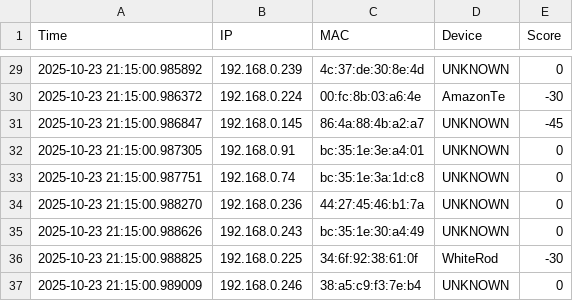
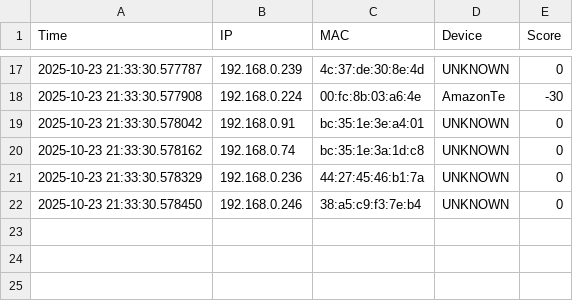
Before and after one commit to antohi/NetPulse, a CSV file: logs/net_log.csv, drawn as a sheet; only a part is shown, gaps mark what is left out; the diff covers the shown part only.

```diff
--- a/logs/net_log.csv
+++ b/logs/net_log.csv
@@ -29,9 +17,6 @@ Time,IP,MAC,Device,Score
-2025-10-23 21:15:00.985892,192.168.0.239,4c:37:de:30:8e:4d,UNKNOWN,0
-2025-10-23 21:15:00.986372,192.168.0.224,00:fc:8b:03:a6:4e,AmazonTe,-30
-2025-10-23 21:15:00.986847,192.168.0.145,86:4a:88:4b:a2:a7,UNKNOWN,-45
-2025-10-23 21:15:00.987305,192.168.0.91,bc:35:1e:3e:a4:01,UNKNOWN,0
-2025-10-23 21:15:00.987751,192.168.0.74,bc:35:1e:3a:1d:c8,UNKNOWN,0
-2025-10-23 21:15:00.988270,192.168.0.236,44:27:45:46:b1:7a,UNKNOWN,0
-2025-10-23 21:15:00.988626,192.168.0.243,bc:35:1e:30:a4:49,UNKNOWN,0
-2025-10-23 21:15:00.988825,192.168.0.225,34:6f:92:38:61:0f,WhiteRod,-30
-2025-10-23 21:15:00.989009,192.168.0.246,38:a5:c9:f3:7e:b4,UNKNOWN,0
+2025-10-23 21:33:30.577787,192.168.0.239,4c:37:de:30:8e:4d,UNKNOWN,0
+2025-10-23 21:33:30.577908,192.168.0.224,00:fc:8b:03:a6:4e,AmazonTe,-30
+2025-10-23 21:33:30.578042,192.168.0.91,bc:35:1e:3e:a4:01,UNKNOWN,0
+2025-10-23 21:33:30.578162,192.168.0.74,bc:35:1e:3a:1d:c8,UNKNOWN,0
+2025-10-23 21:33:30.578329,192.168.0.236,44:27:45:46:b1:7a,UNKNOWN,0
+2025-10-23 21:33:30.578450,192.168.0.246,38:a5:c9:f3:7e:b4,UNKNOWN,0
```
Also changed, not shown: 3 added rows, 15 removed rows and 12 edited cells elsewhere in this file, 1 other file.
